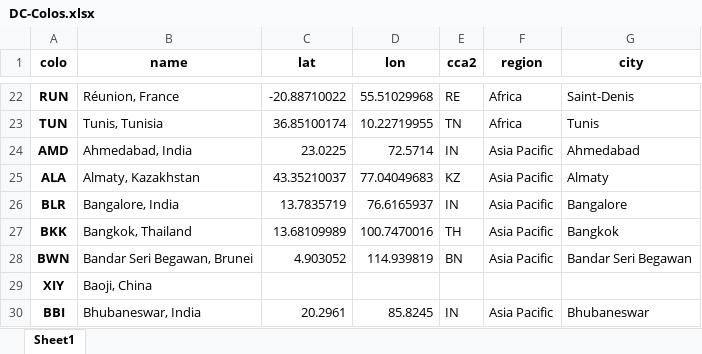
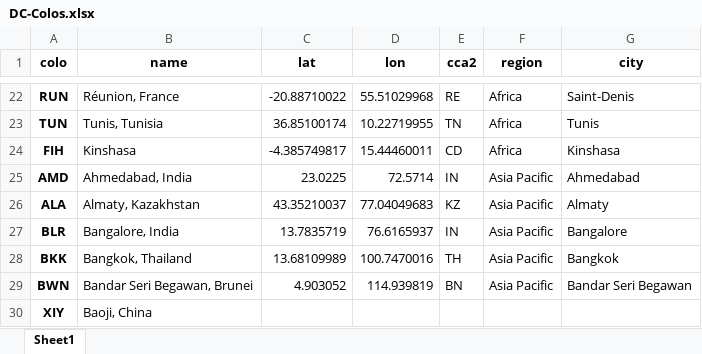
Before and after one commit to Netrvin/cloudflare-colo-list, an Excel workbook: DC-Colos.xlsx, sheet Sheet1, drawn as a sheet; only a part is shown, gaps mark what is left out; the shorter side is filled out with more unchanged rows; values as stored, in another font and other column widths than the file's, no borders; the diff names each change by its address in the sheet, - before the commit and + after, or states it on an @@ line.

```diff
--- a/DC-Colos.xlsx (sheet Sheet1)
+++ b/DC-Colos.xlsx (sheet Sheet1)
+row 24: FIH | Kinshasa | -4.385749817 | 15.44460011 | CD | Africa | Kinshasa
```
Also changed, not shown: 3 other files.
